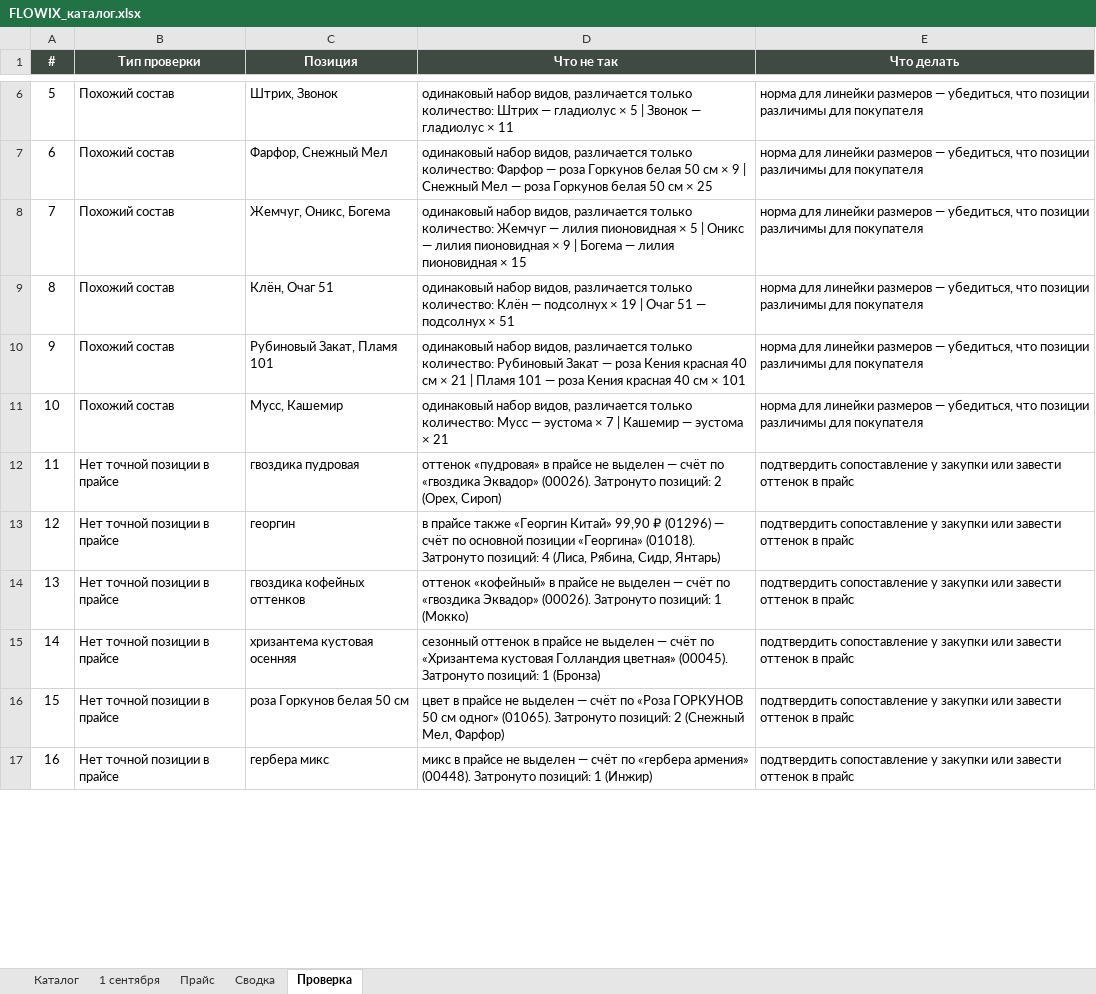
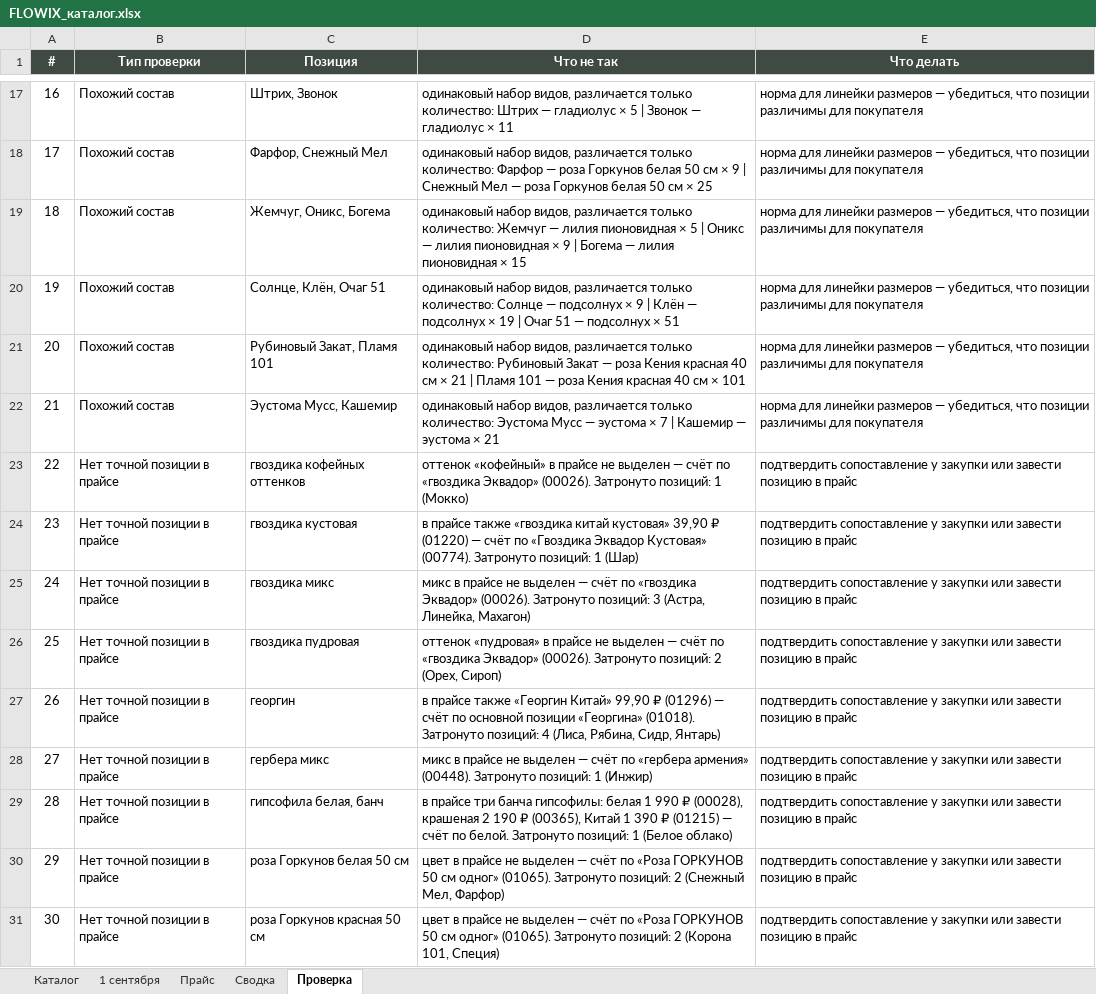
Before and after one commit to DzamalovMurad/CramflowWW, an Excel workbook: FLOWIX_каталог.xlsx, sheet Проверка, drawn as a sheet; only a part is shown, gaps mark what is left out; values as stored, in another font and other column widths than the file's, no borders; addresses are those after the commit; the diff covers the shown part only; the diff names each change by its address in the sheet, - before the commit and + after, or states it on an @@ line.

```diff
--- a/FLOWIX_каталог.xlsx (sheet Проверка)
+++ b/FLOWIX_каталог.xlsx (sheet Проверка)
@@ column A (#) renumbered from row 13 down @@
-C20 (Позиция): Клён, Очаг 51
+C20 (Позиция): Солнце, Клён, Очаг 51
-D20 (Что не так): …только количество: Клён —…
+D20 (Что не так): …только количество: Солнце — подсолнух × 9 | Клён —…
-C22 (Позиция): Мусс, Кашемир
+C22 (Позиция): Эустома Мусс, Кашемир
-D22 (Что не так): …только количество: Мусс —…
+D22 (Что не так): …только количество: Эустома Мусс —…
+row 23: 22 | Нет точной позиции в прайсе | гвоздика кофейных оттенков | оттенок «кофейный» в прайсе не выделен — счёт по «гвоздика Эквадор» (00026). Затронуто позиций: 1 (Мокко) | подтвердить сопоставление у закупки или завести позицию в прайс
+row 24: 23 | Нет точной позиции в прайсе | гвоздика кустовая | в прайсе также «гвоздика китай кустовая» 39,90 ₽ (01220) — счёт по «Гвоздика Эквадор Кустовая» (00774). Затронуто позиций: 1 (Шар) | подтвердить сопоставление у закупки или завести позицию в прайс
+row 25: 24 | Нет точной позиции в прайсе | гвоздика микс | микс в прайсе не выделен — счёт по «гвоздика Эквадор» (00026). Затронуто позиций: 3 (Астра, Линейка, Махагон) | подтвердить сопоставление у закупки или завести позицию в прайс
-E26:E31 (Что делать): …или завести оттенок в прайс
+E26:E31 (Что делать): …или завести позицию в прайс
-C28 (Позиция): гвоздика кофейных оттенков
+C28 (Позиция): гербера микс
-D28 (Что не так): оттенок «кофейный» в прайсе не выделен — счёт по «гвоздика Эквадор» (00026). Затронуто позиций: 1 (Мокко)
+D28 (Что не так): микс в прайсе не выделен — счёт по «гербера армения» (00448). Затронуто позиций: 1 (Инжир)
-C29 (Позиция): хризантема кустовая осенняя
+C29 (Позиция): гипсофила белая, банч
-D29 (Что не так): сезонный оттенок в прайсе не выделен — счёт по «Хризантема кустовая Голландия цветная» (00045). Затронуто позиций: 1 (Бронза)
+D29 (Что не так): в прайсе три банча гипсофилы: белая 1 990 ₽ (00028), крашеная 2 190 ₽ (00365), Китай 1 390 ₽ (01215) — счёт по белой. Затронуто позиций: 1 (Белое облако)
-C31 (Позиция): гербера микс
+C31 (Позиция): роза Горкунов красная 50 см
-D31 (Что не так): микс в прайсе не выделен — счёт по «гербера армения» (00448). Затронуто позиций: 1 (Инжир)
+D31 (Что не так): цвет в прайсе не выделен — счёт по «Роза ГОРКУНОВ 50 см одног» (01065). Затронуто позиций: 2 (Корона 101, Специя)
```
Also changed, not shown: 17 added rows, 19 removed rows and 32 edited cells elsewhere in this sheet, sheet Каталог, sheet 1 сентября, sheet Сводка, 1 other file.
